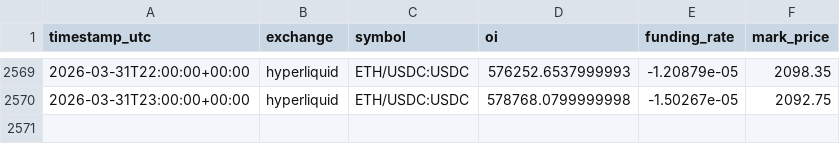
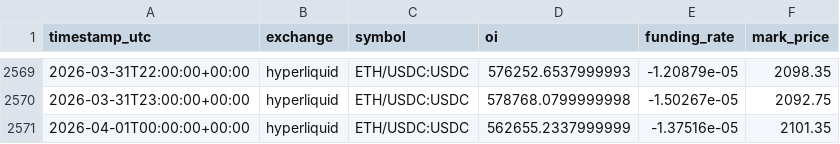
Before and after one commit to sunsiyuan/trade-signal-bot, a CSV file: data/oi_history/hyperliquid__ETH_USDC_USDC.csv, drawn as a sheet; only a part is shown, gaps mark what is left out; the diff names each change by its address in the sheet, - before the commit and + after, or states it on an @@ line.

```diff
--- a/data/oi_history/hyperliquid__ETH_USDC_USDC.csv
+++ b/data/oi_history/hyperliquid__ETH_USDC_USDC.csv
+row 2571: 2026-04-01T00:00:00+00:00 | hyperliquid | ETH/USDC:USDC | 562655.2337999999 | -1.37516e-05 | 2101.35
```
Also changed, not shown: data/oi_history/hyperliquid__AAVE_USDC_USDC.csv, data/oi_history/hyperliquid__BTC_USDC_USDC.csv, 2 other files.
